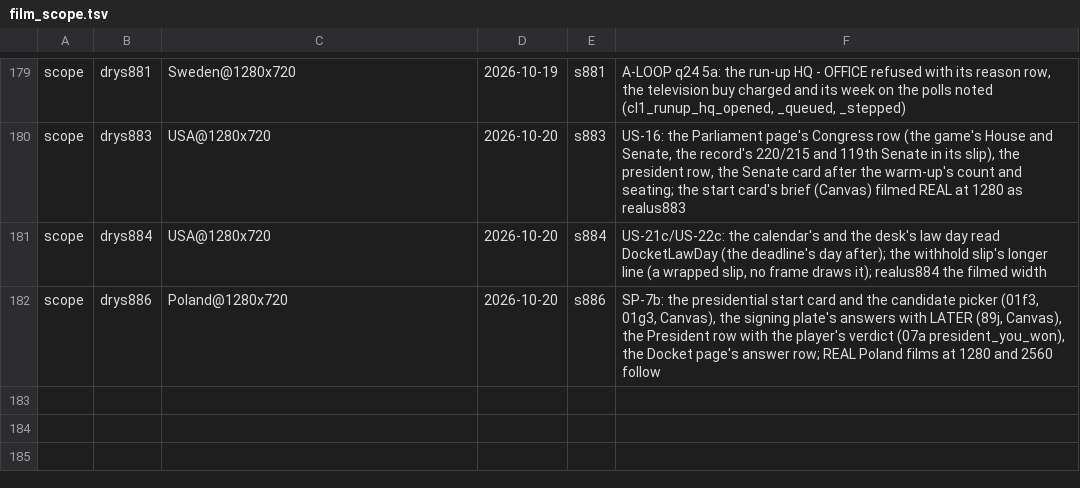
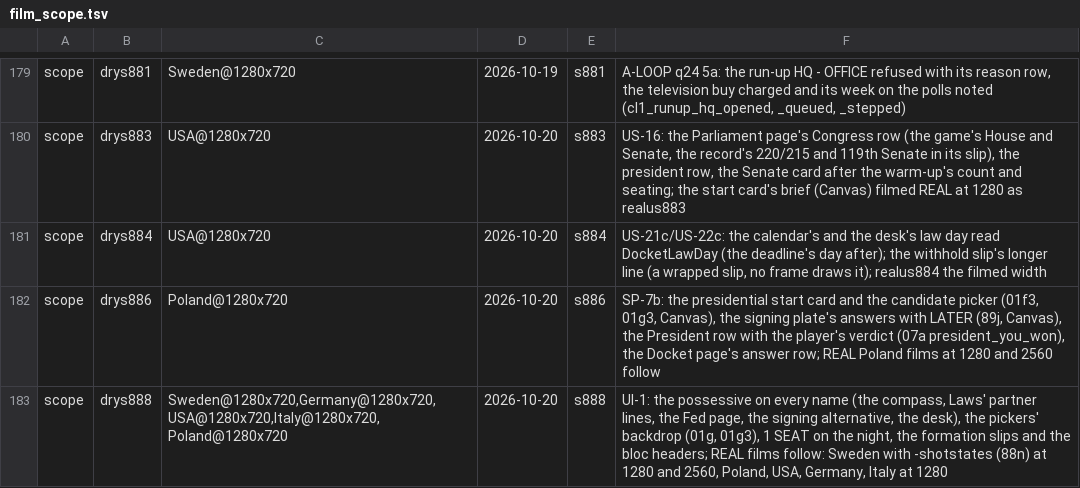
Before and after one commit to Bippen/PoliSim, a TSV file: Tools/film_scope.tsv, drawn as a sheet; only a part is shown, gaps mark what is left out.

```diff
--- a/Tools/film_scope.tsv
+++ b/Tools/film_scope.tsv
@@ -182 +182,2 @@ scope	drys884	USA@1280x720	2026-10-20	s884	US-21c/US-22c: the calendar's and the
 scope	drys886	Poland@1280x720	2026-10-20	s886	SP-7b: the presidential start card and the candidate picker (01f3, 01g3, Canvas), the signing plate's answers with LATER (89j, Canvas), the President row with the player's verdict (07a president_you_won), the Docket page's answer row; REAL Poland films at 1280 and 2560 follow
+scope	drys888	Sweden@1280x720,Germany@1280x720,USA@1280x720,Italy@1280x720,Poland@1280x720	2026-10-20	s888	UI-1: the possessive on every name (the compass, Laws' partner lines, the Fed page, the signing alternative, the desk), the pickers' backdrop (01g, 01g3), 1 SEAT on the night, the formation slips and the bloc headers; REAL films follow: Sweden with -shotstates (88n) at 1280 and 2560, Poland, USA, Germany, Italy at 1280
```
Also changed, not shown: Tools/review_ledger.tsv, 34 other files.
